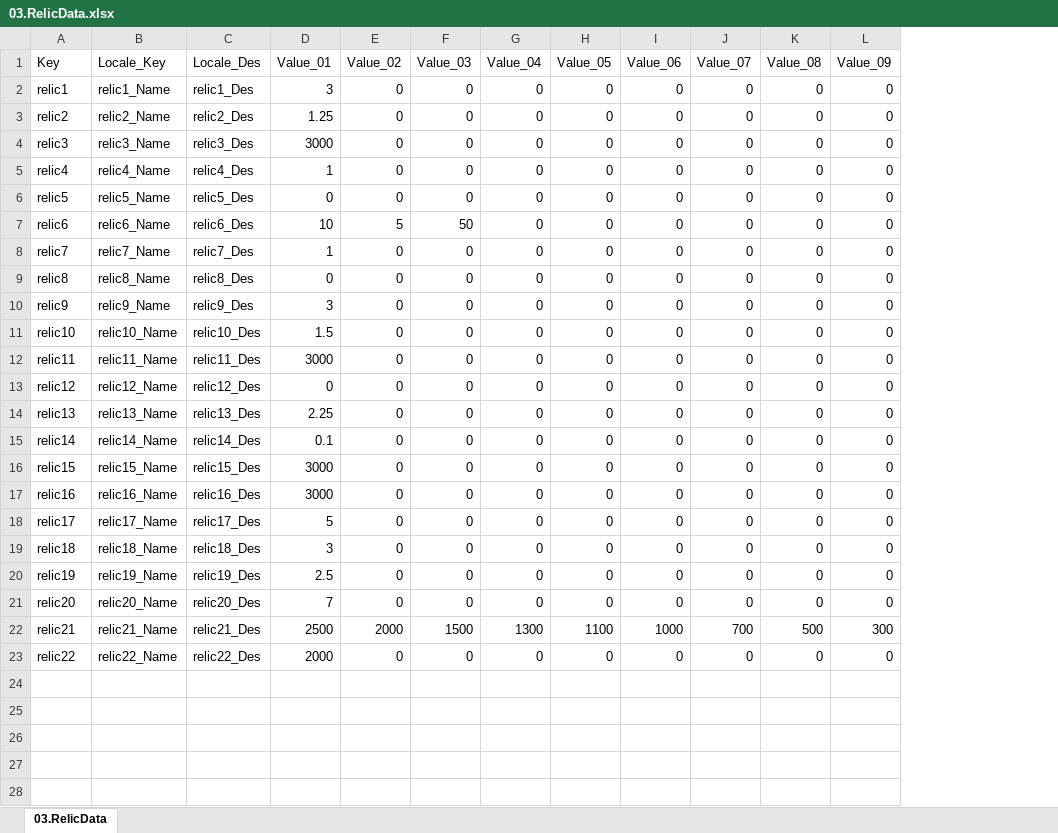
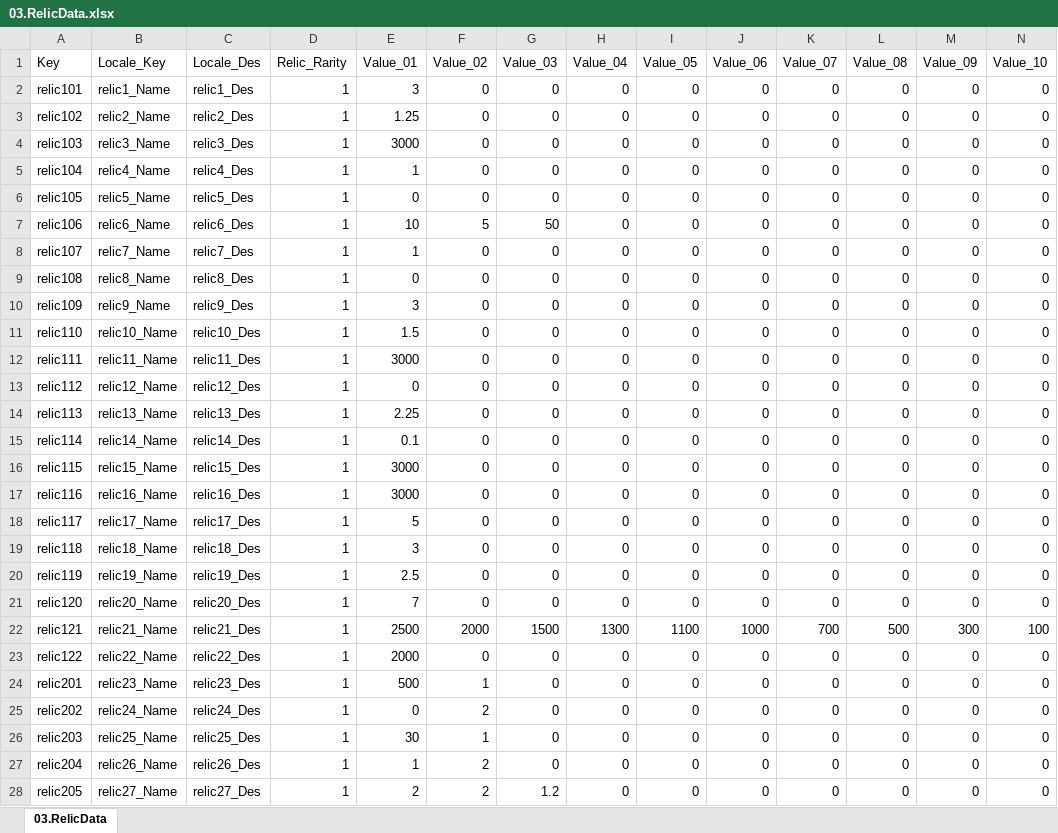
Before and after one commit to kauthor/FluffyDisdog, an Excel workbook: Plan/Table/LiveData/03.RelicData.xlsx, sheet 03.RelicData, drawn as a sheet; only a part is shown; values as stored, in another font and other column widths than the file's, no borders; the diff covers the shown part only; the diff names each change by its address in the sheet, - before the commit and + after, or states it on an @@ line.

```diff
--- a/Plan/Table/LiveData/03.RelicData.xlsx (sheet 03.RelicData)
+++ b/Plan/Table/LiveData/03.RelicData.xlsx (sheet 03.RelicData)
+column D (Relic_Rarity), rows 2-23: all 1
+column N (Value_10), rows 2-23: 0 | 0 | 0 | 0 | 0 | 0 | 0 | 0 | 0 | 0 | 0 | 0 | 0 | 0 | 0 | 0 | 0 | 0 | 0 | 0 | 100 | 0
-A2 (Key): relic1
+A2 (Key): relic101
-A3 (Key): relic2
+A3 (Key): relic102
-A4 (Key): relic3
+A4 (Key): relic103
-A5 (Key): relic4
+A5 (Key): relic104
-A6 (Key): relic5
+A6 (Key): relic105
-A7 (Key): relic6
+A7 (Key): relic106
-A8 (Key): relic7
+A8 (Key): relic107
-A9 (Key): relic8
+A9 (Key): relic108
-A10 (Key): relic9
+A10 (Key): relic109
-A11 (Key): relic10
+A11 (Key): relic110
-A12 (Key): relic11
+A12 (Key): relic111
-A13 (Key): relic12
+A13 (Key): relic112
-A14 (Key): relic13
+A14 (Key): relic113
-A15 (Key): relic14
+A15 (Key): relic114
-A16 (Key): relic15
+A16 (Key): relic115
-A17 (Key): relic16
+A17 (Key): relic116
-A18 (Key): relic17
+A18 (Key): relic117
-A19 (Key): relic18
+A19 (Key): relic118
-A20 (Key): relic19
+A20 (Key): relic119
-A21 (Key): relic20
+A21 (Key): relic120
-A22 (Key): relic21
+A22 (Key): relic121
-A23 (Key): relic22
+A23 (Key): relic122
+row 24: relic201 | relic23_Name | relic23_Des | 1 | 500 | 1 | 0 | 0 | 0 | 0 | 0 | 0 | 0 | 0
+row 25: relic202 | relic24_Name | relic24_Des | 1 | 0 | 2 | 0 | 0 | 0 | 0 | 0 | 0 | 0 | 0
+row 26: relic203 | relic25_Name | relic25_Des | 1 | 30 | 1 | 0 | 0 | 0 | 0 | 0 | 0 | 0 | 0
+row 27: relic204 | relic26_Name | relic26_Des | 1 | 1 | 2 | 0 | 0 | 0 | 0 | 0 | 0 | 0 | 0
+row 28: relic205 | relic27_Name | relic27_Des | 1 | 2 | 2 | 1.2 | 0 | 0 | 0 | 0 | 0 | 0 | 0
```
Also changed, not shown: 8 added rows elsewhere in this sheet, Plan/Table/LiveData/02.CardData.xlsx, Plan/Table/룬테리아 데이터 테이블.xlsm, 6 other files.
